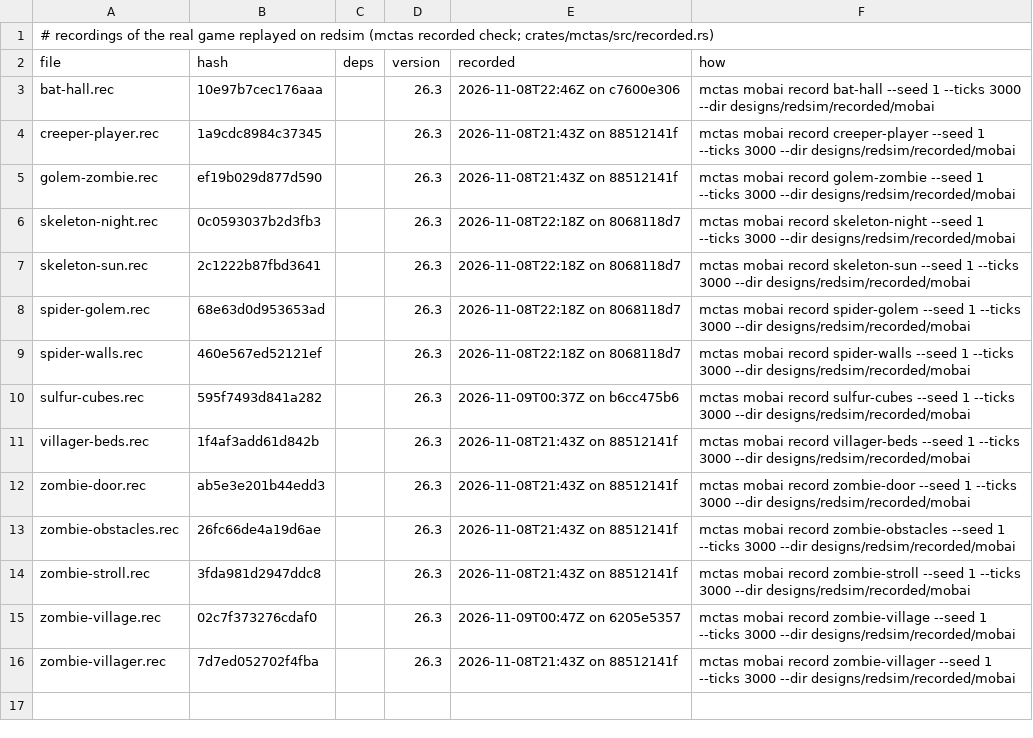
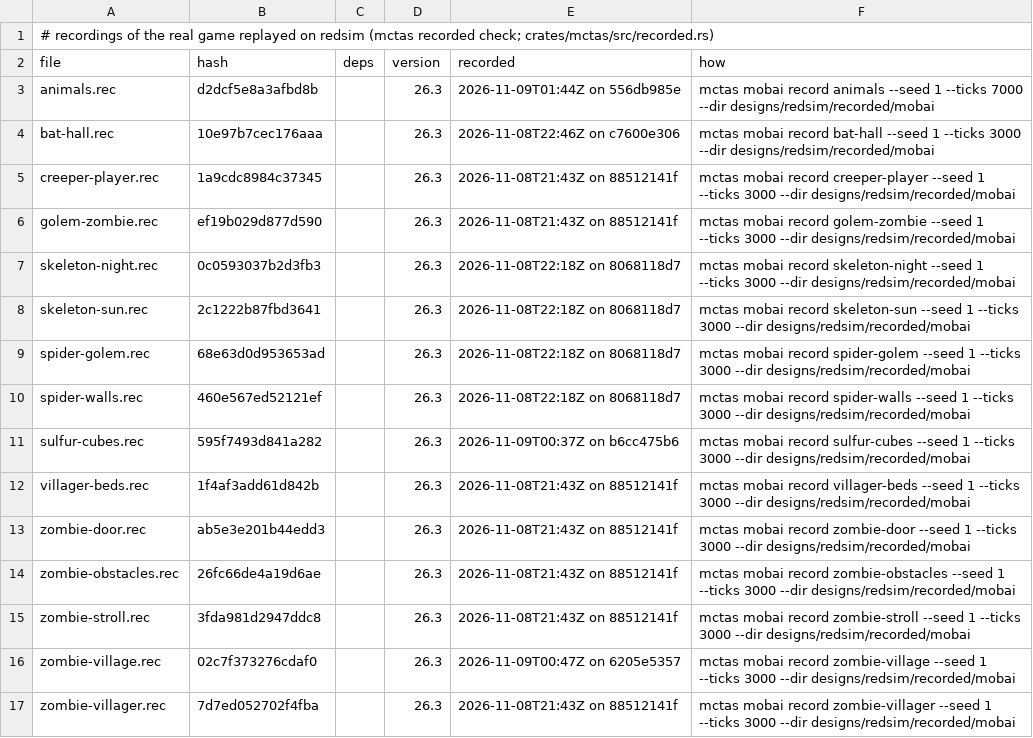
Before and after one commit to vjeux/redstonepedia, a TSV file: designs/redsim/recorded/mobai/recorded.tsv, drawn as a sheet.

Commit message:
mob-ai: the adult farm animals (pig, cow, sheep, chicken: natural in every terrain sample) on exact AI: their goals (FloatGoal, PanicGoal refused once it would run, BreedGoal and TemptGoal idle without a player's food, FollowParentGoal an adult's never, WaterAvoidingRandomStrollGoal with Animal.getWalkTargetValue: 10 on a grass block, else the light's cost, LookAtPlayerGoal 6, RandomLookAroundGoal), the sheep's EatBlockGoal (nextInt(adjustedTickDelay(1000)), short grass destroyed or a grass block turned to dirt at its 4th last tick), the chicken (its constructor's egg timer, the 0.6 slow fall, the egg every 6000..11999 ticks: the CHICKEN_LAY egg spawned as an item, its sound's pitch; no fall damage; WATER malus 0); an Animal's and a golem's ambient sound interval (120: the reset after an ambient roll); their babies stay on the legacy walk model (growing up and FollowParentGoal next); scene animals (random_tick_speed 0: a grass block's random tick needs the terrain worlds' light) recorded (15 scenes); a scene's random_tick_speed
Tests run (this tree, on 5ec12f831): cargo build --release; cargo test --release -p redsim --lib (97 pass); mctas mobai fixture animals --ticks 12500: 0 differences; mctas mobai replay designs/redsim/recorded/mobai: 15/15 exact

```diff
--- a/designs/redsim/recorded/mobai/recorded.tsv
+++ b/designs/redsim/recorded/mobai/recorded.tsv
@@ -2,2 +2,3 @@
 file	hash	deps	version	recorded	how
+animals.rec	d2dcf5e8a3afbd8b		26.3	2026-11-09T01:44Z on 556db985e	mctas mobai record animals --seed 1 --ticks 7000 --dir designs/redsim/recorded/mobai
 bat-hall.rec	10e97b7cec176aaa		26.3	2026-11-08T22:46Z on c7600e306	mctas mobai record bat-hall --seed 1 --ticks 3000 --dir designs/redsim/recorded/mobai
```
Also changed, not shown: 9 other files.
